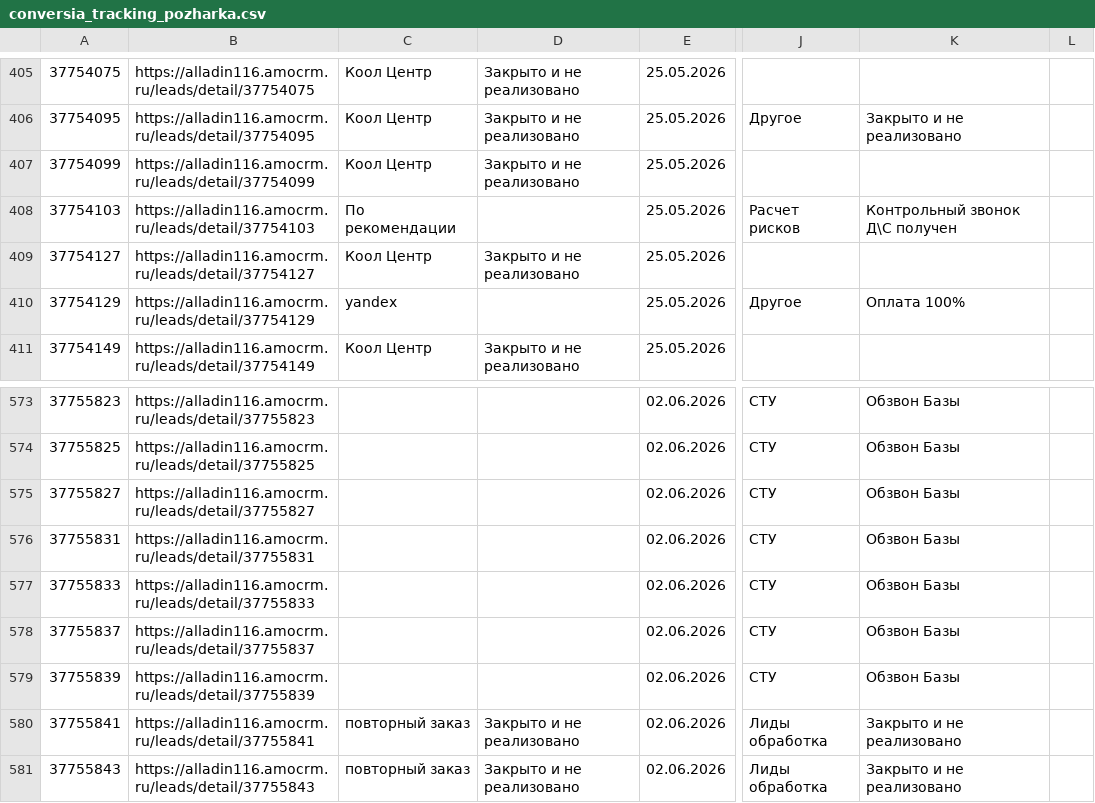
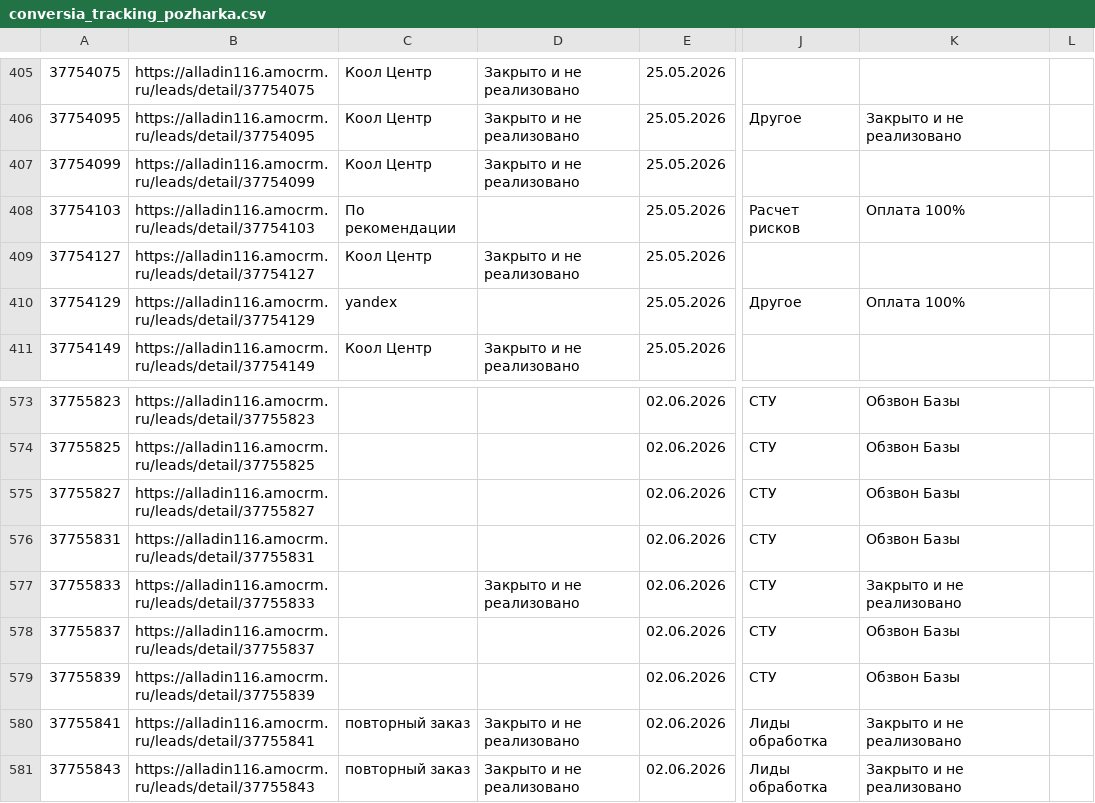
Before and after one commit to sovarovskiy/okk_orientir, a CSV file: conversia_tracking_pozharka.csv, drawn as a sheet; only a part is shown, gaps mark what is left out; the diff covers the shown part only; the diff names each change by its address in the sheet, - before the commit and + after, or states it on an @@ line.

```diff
--- a/conversia_tracking_pozharka.csv
+++ b/conversia_tracking_pozharka.csv
-K408: Контрольный звонок Д\С получен
+K408: Оплата 100%
-D577: (empty)
+D577: Закрыто и не реализовано
-K577: Обзвон Базы
+K577: Закрыто и не реализовано
```
Also changed, not shown: 17 edited cells elsewhere in this file.
